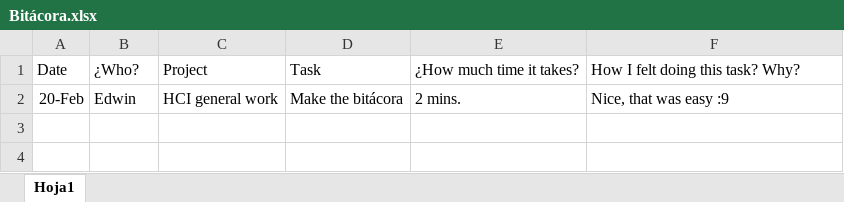
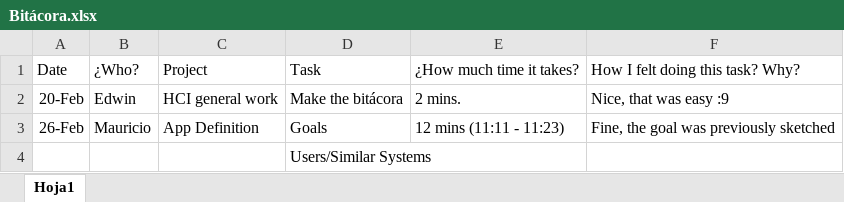
Before and after one commit to EdwinFajardoBarrera/HCI-Team4-Workspace, an Excel workbook: Bitácora.xlsx, sheet Hoja1, drawn as a sheet; values as stored, in another font and other column widths than the file's, no borders; the diff names each change by its address in the sheet, - before the commit and + after, or states it on an @@ line.

Commit message:
Definición del objetivo
Entrada en bitácora y definción del objetivo de la aplicación.

```diff
--- a/Bitácora.xlsx (sheet Hoja1)
+++ b/Bitácora.xlsx (sheet Hoja1)
+row 3: 26-Feb | Mauricio | App Definition | Goals | 12 mins (11:11 - 11:23) | Fine, the goal was previously sketched
+row 4:  |  |  | Users/Similar Systems
```
Also changed, not shown: 1 other file.
